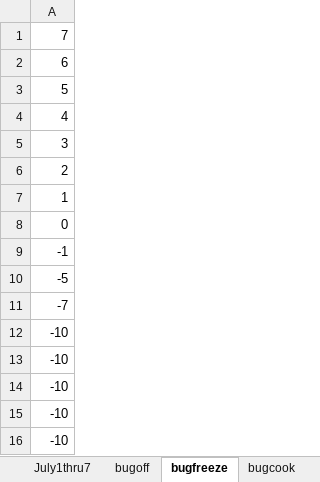
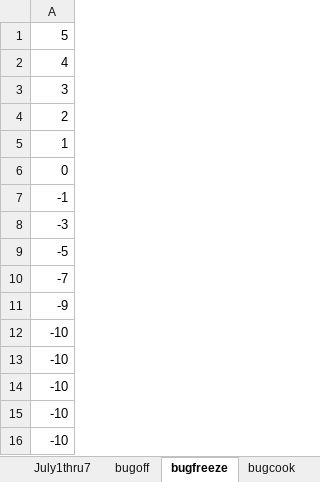
Before and after one commit to SCU-Smart-Grid-CPS/TwoFedEPOpt, an Excel workbook: EnergyPlusOpt2Fed/EnergyPlusOpt2Fed_deployment/OutdoorTemp.xlsx, sheet bugfreeze, drawn as a sheet; only a part is shown; values as stored, in another font and other column widths than the file's, no borders; removed rows and columns are numbered as before the commit, all else as after; the diff names each change by its address in the sheet, - before the commit and + after, or states it on an @@ line.

```diff
--- a/EnergyPlusOpt2Fed/EnergyPlusOpt2Fed_deployment/OutdoorTemp.xlsx (sheet bugfreeze)
+++ b/EnergyPlusOpt2Fed/EnergyPlusOpt2Fed_deployment/OutdoorTemp.xlsx (sheet bugfreeze)
-row 1: 7
-row 2: 6
+row 8: -3
+row 11: -9
```
Also changed, not shown: sheet bugoff, sheet bugcook, other sheet tabs, formulas that keep their value, EnergyPlusOpt2Fed/EnergyPlusOpt2Fed_deployment/Solar.xlsx, EnergyPlusOpt2Fed/EnergyPlusOpt2Fed_deployment/WholesalePrice.xlsx.
